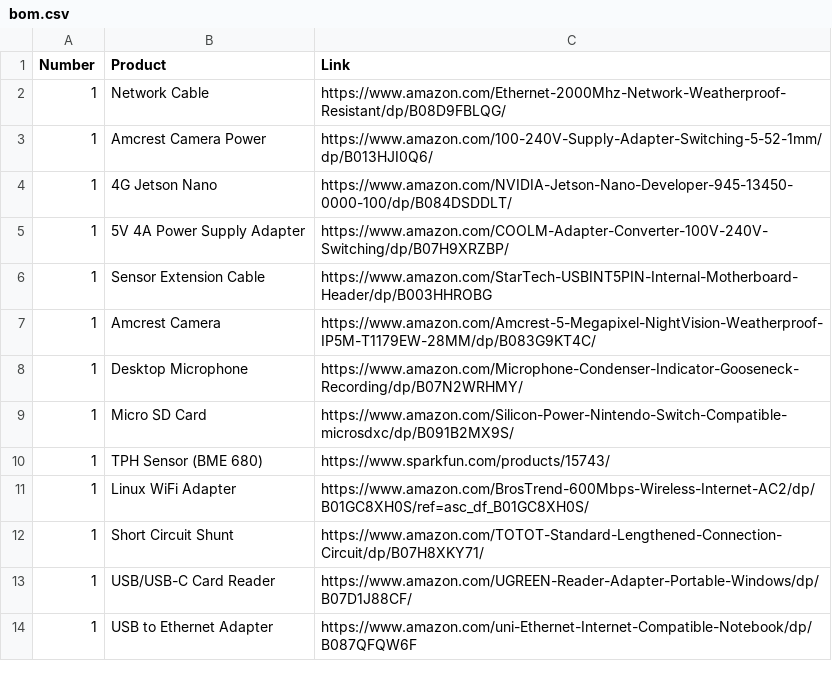
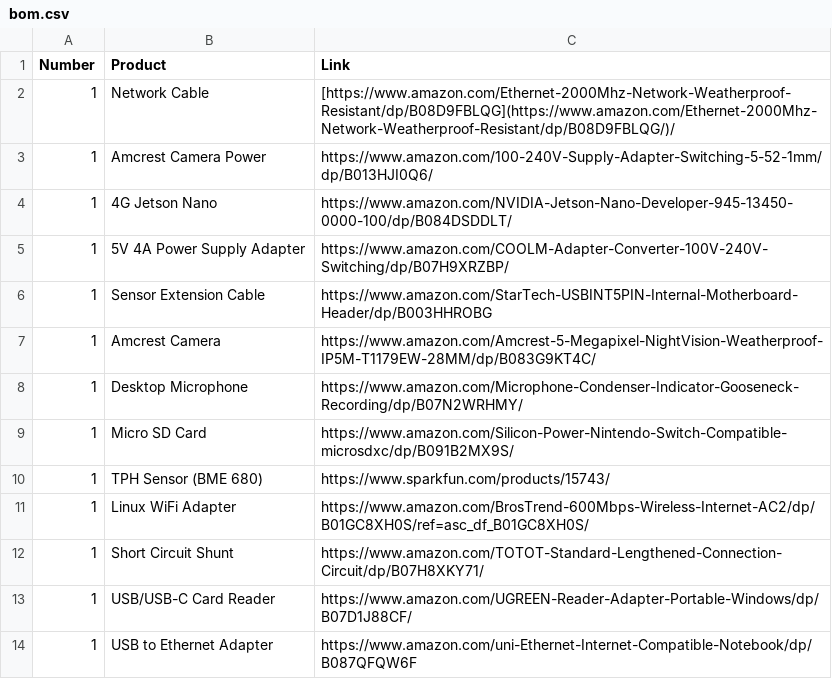
Before and after one commit to waggle-sensor/summer2022, a CSV file: Lee/waggle-nano/bom.csv, drawn as a sheet.

Commit message:
Update bom.csv

```diff
--- a/Lee/waggle-nano/bom.csv
+++ b/Lee/waggle-nano/bom.csv
@@ -1,3 +1,3 @@
 Number,Product,Link
-1,Network Cable,https://www.amazon.com/Ethernet-2000Mhz-Network-Weatherproof-Resistant/dp/B08D9FBLQG/
+1,Network Cable,[https://www.amazon.com/Ethernet-2000Mhz-Network-Weatherproof-Resistant/dp/B08D9FBLQG](https://www.amazon.com/Ethernet-2000Mhz-Network-Weatherproof-Resistant/dp/B08D9FBLQG/)/
 1,Amcrest Camera Power,https://www.amazon.com/100-240V-Supply-Adapter-Switching-5-52-1mm/dp/B013HJI0Q6/
```
